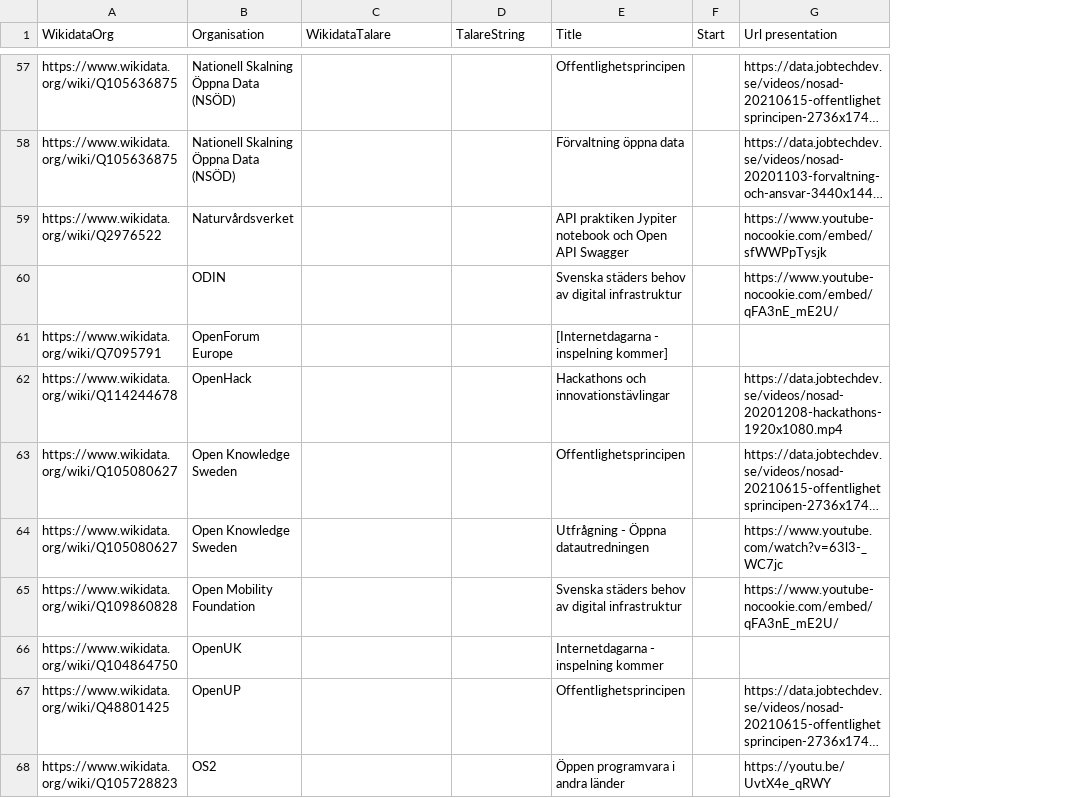
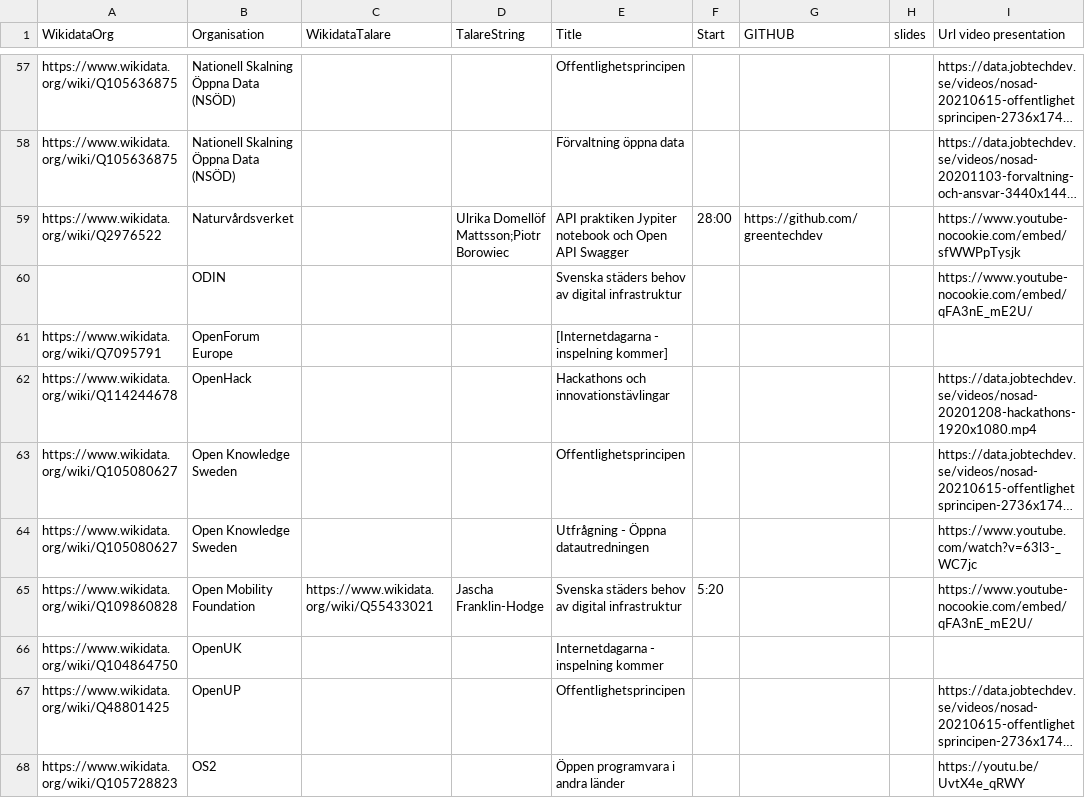
Before and after one commit to salgo60/NOSAD-POC-Wikidata, a CSV file: data/NOSAD org.csv, drawn as a sheet; only a part is shown, gaps mark what is left out; long unchanged cells end in …; addresses are those after the commit; the diff covers the shown part only; the diff names each change by its address in the sheet, - before the commit and + after, or states it on an @@ line.

```diff
--- a/data/NOSAD org.csv
+++ b/data/NOSAD org.csv
+column G (GITHUB), row 59: https://github.com/greentechdev
+column H (slides), empty
-I1: Url presentation
+I1: Url video presentation
-D59 (TalareString): (empty)
+D59 (TalareString): Ulrika Domellöf Mattsson;Piotr Borowiec
-F59 (Start): (empty)
+F59 (Start): 28:00
-C65 (WikidataTalare): (empty)
+C65 (WikidataTalare): https://www.wikidata.org/wiki/Q55433021
-D65 (TalareString): (empty)
+D65 (TalareString): Jascha Franklin-Hodge
-F65 (Start): (empty)
+F65 (Start): 5:20
```
Also changed, not shown: 49 edited cells elsewhere in this file.
